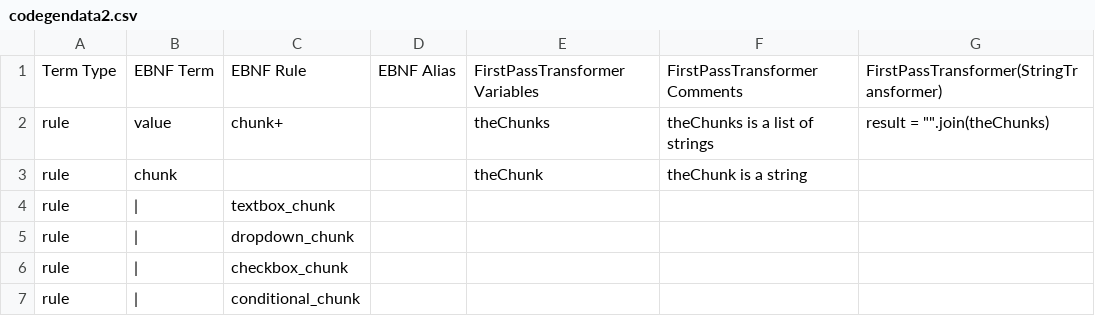
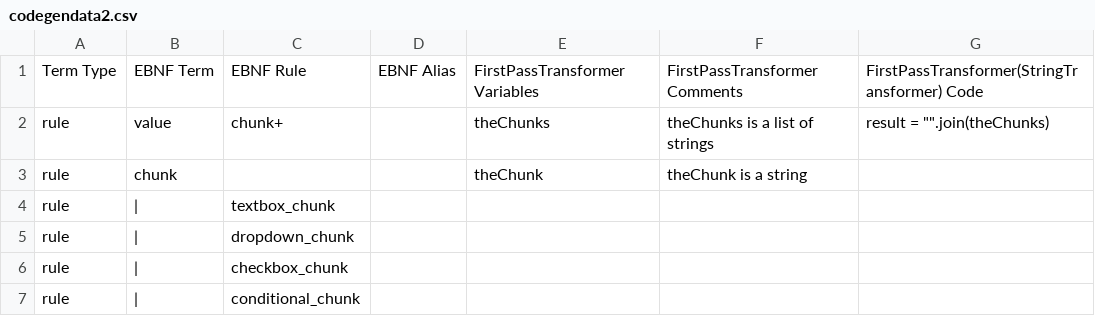
Before and after one commit to DrRandy/QuickSOAP, a CSV file: sandbox/codegendata2.csv, drawn as a sheet; only a part is shown.

Commit message:
Update codegendata2.csv

```diff
--- a/sandbox/codegendata2.csv
+++ b/sandbox/codegendata2.csv
@@ -1,2 +1,2 @@
-Term Type,EBNF Term,EBNF Rule,EBNF Alias,FirstPassTransformer Variables,FirstPassTransformer Comments,FirstPassTransformer(StringTransformer)
+Term Type,EBNF Term,EBNF Rule,EBNF Alias,FirstPassTransformer Variables,FirstPassTransformer Comments,FirstPassTransformer(StringTransformer) Code
 rule,value,chunk+,,theChunks,theChunks is a list of strings,"result = """".join(theChunks)"
```
